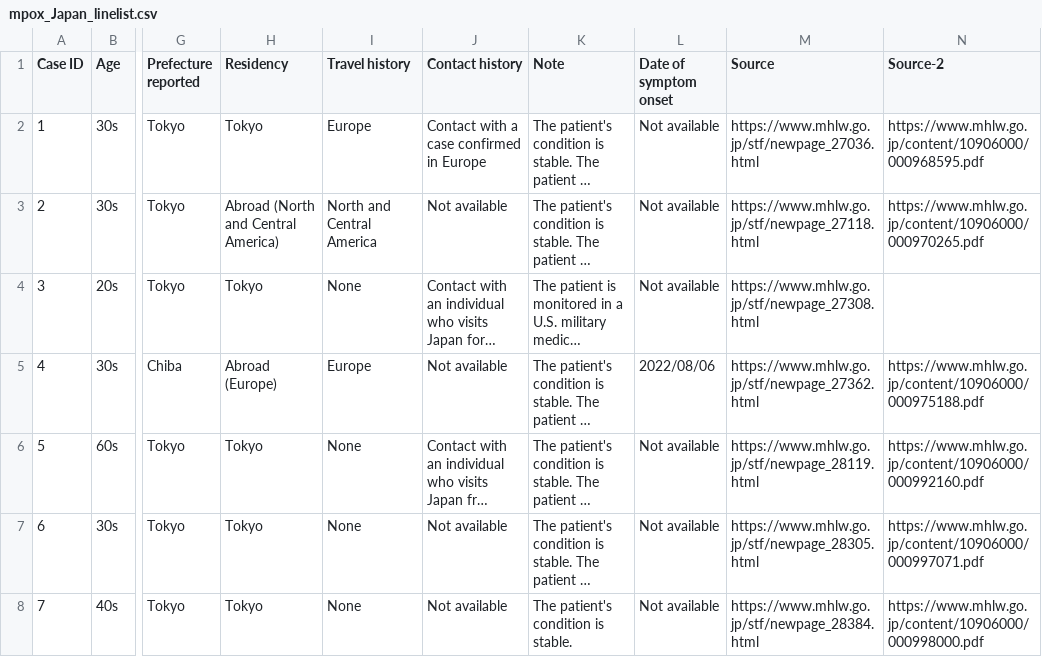
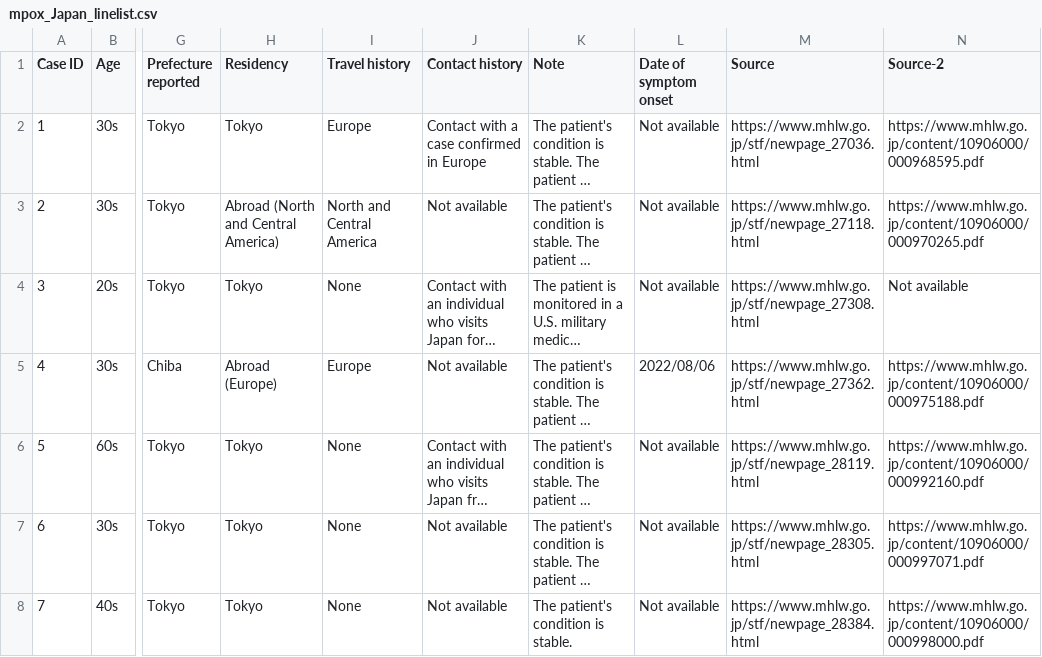
Before and after one commit to akira-endo/mpox_emergenceJapan, a CSV file: data/incidence_JPN/mpox_Japan_linelist.csv, drawn as a sheet; only a part is shown, gaps mark what is left out; long unchanged cells end in …; the diff names each change by its address in the sheet, - before the commit and + after, or states it on an @@ line.

Commit message:
Update mpox_Japan_linelist.csv

```diff
--- a/data/incidence_JPN/mpox_Japan_linelist.csv
+++ b/data/incidence_JPN/mpox_Japan_linelist.csv
-N4 (Source-2): (empty)
+N4 (Source-2): Not available
```
